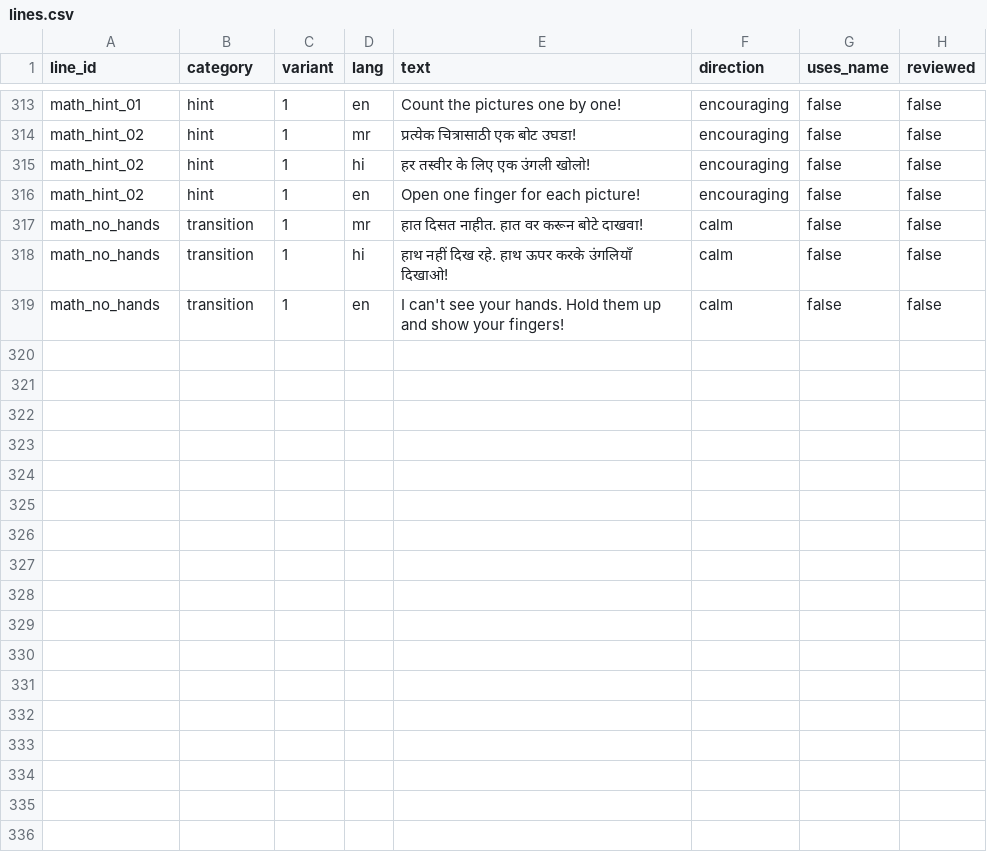
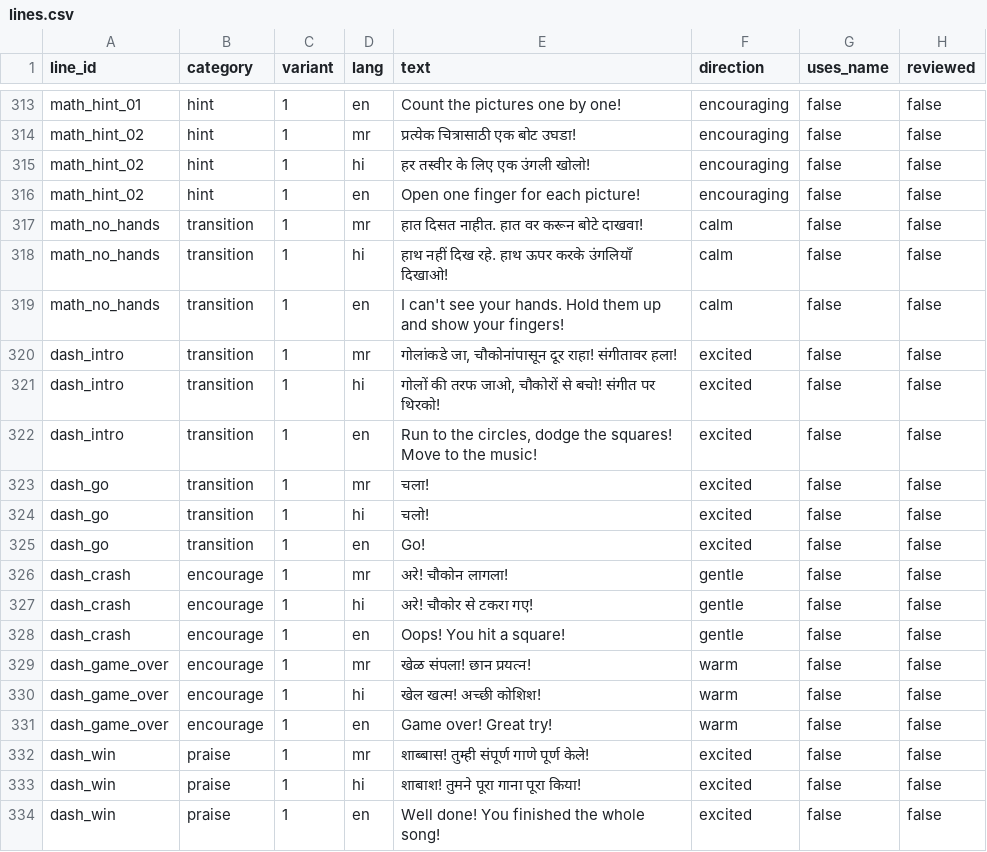
Before and after one commit to Chetan2312/baby_play, a CSV file: takatak-play/content/script/lines.csv, drawn as a sheet; only a part is shown, gaps mark what is left out; the diff names each change by its address in the sheet, - before the commit and + after, or states it on an @@ line.

Commit message:
Add Ninja Dash game: a reaction and rhythm game for children
- Implemented game mechanics for "Ninja Dash" where players step left or right to smash circles and avoid squares.
- Added audio synthesis for game sounds using BeatSynth, including kick, clap, hi-hat, and plucked bass notes.
- Created game effects for scoring and perfect game notifications.
- Defined game settings and levels in a new YAML configuration file.
- Updated content linting to include new game lines.
- Enhanced mock performer to support lateral movement commands.
- Added tests for mock child movements and ensured proper functionality.
- Created scene and script files for the new game.

```diff
--- a/takatak-play/content/script/lines.csv
+++ b/takatak-play/content/script/lines.csv
+row 320: dash_intro | transition | 1 | mr | गोलांकडे जा, चौकोनांपासून दूर राहा! संगीतावर हला! | excited | false | false
+row 321: dash_intro | transition | 1 | hi | गोलों की तरफ जाओ, चौकोरों से बचो! संगीत पर थिरको! | excited | false | false
+row 322: dash_intro | transition | 1 | en | Run to the circles, dodge the squares! Move to the music! | excited | false | false
+row 323: dash_go | transition | 1 | mr | चला! | excited | false | false
+row 324: dash_go | transition | 1 | hi | चलो! | excited | false | false
+row 325: dash_go | transition | 1 | en | Go! | excited | false | false
+row 326: dash_crash | encourage | 1 | mr | अरे! चौकोन लागला! | gentle | false | false
+row 327: dash_crash | encourage | 1 | hi | अरे! चौकोर से टकरा गए! | gentle | false | false
+row 328: dash_crash | encourage | 1 | en | Oops! You hit a square! | gentle | false | false
+row 329: dash_game_over | encourage | 1 | mr | खेळ संपला! छान प्रयत्न! | warm | false | false
+row 330: dash_game_over | encourage | 1 | hi | खेल खत्म! अच्छी कोशिश! | warm | false | false
+row 331: dash_game_over | encourage | 1 | en | Game over! Great try! | warm | false | false
+row 332: dash_win | praise | 1 | mr | शाब्बास! तुम्ही संपूर्ण गाणे पूर्ण केले! | excited | false | false
+row 333: dash_win | praise | 1 | hi | शाबाश! तुमने पूरा गाना पूरा किया! | excited | false | false
+row 334: dash_win | praise | 1 | en | Well done! You finished the whole song! | excited | false | false
```
Also changed, not shown: 16 other files.
